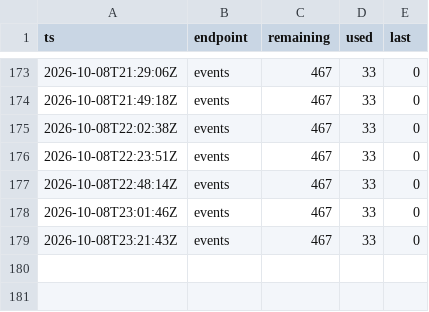
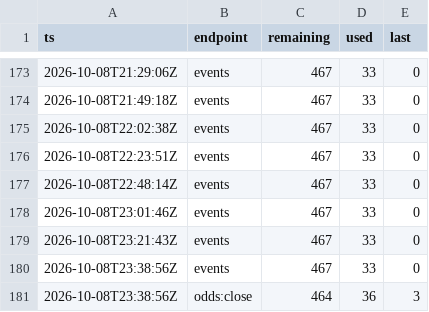
Before and after one commit to mostlypass-research/mostlypass, a CSV file: database/odds_credits_close.csv, drawn as a sheet; only a part is shown, gaps mark what is left out.

```diff
--- a/database/odds_credits_close.csv
+++ b/database/odds_credits_close.csv
@@ -179 +179,3 @@ ts,endpoint,remaining,used,last
 2026-10-08T23:21:43Z,events,467,33,0
+2026-10-08T23:38:56Z,events,467,33,0
+2026-10-08T23:38:56Z,odds:close,464,36,3
```
Also changed, not shown: database/closes.csv.
